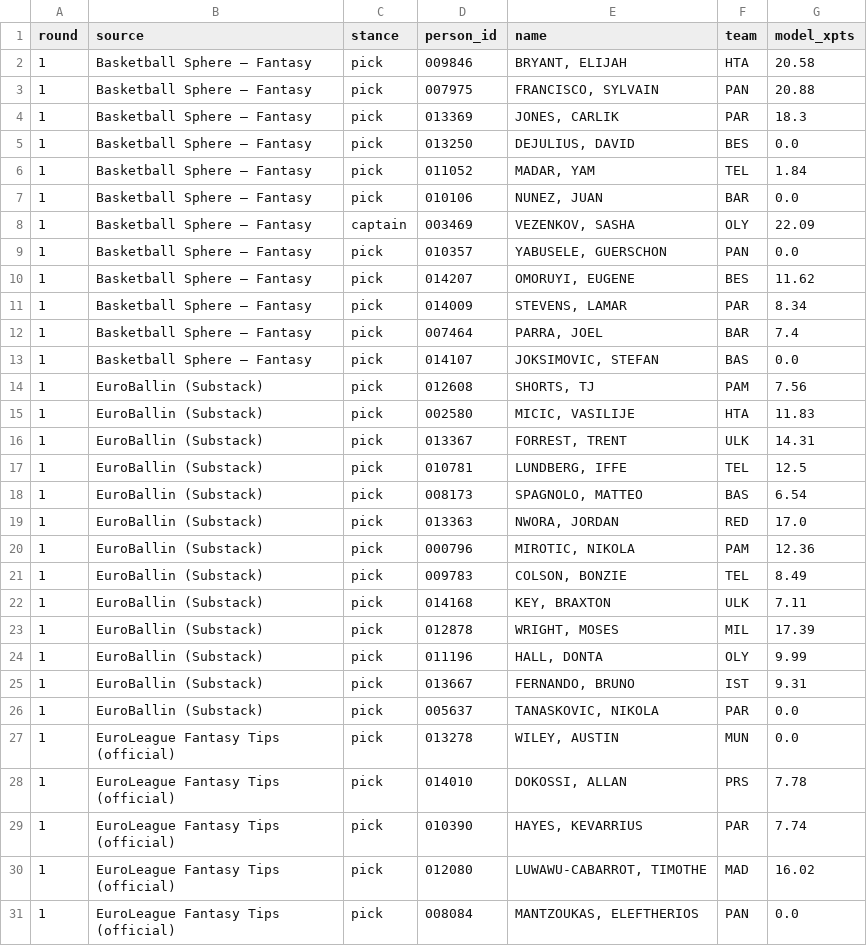
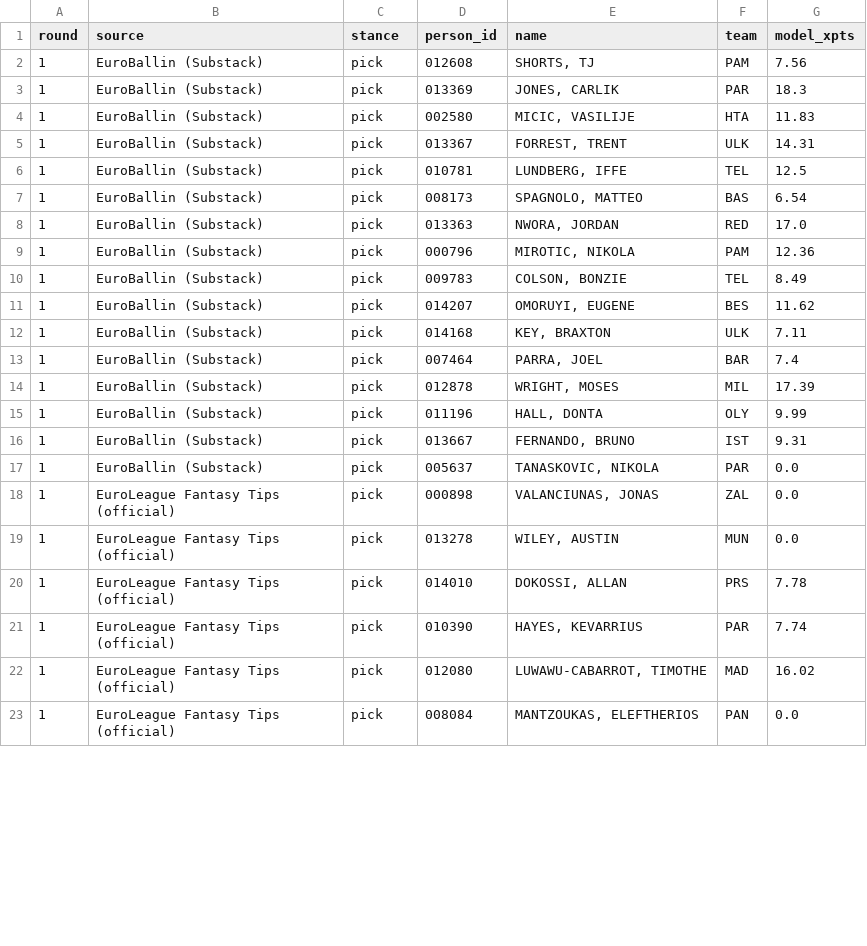
Before and after one commit to VaGlar/Euroleague-Fantasy-Challenge, a CSV file: data/public/expert_log.csv, drawn as a sheet; only a part is shown; the diff covers the shown part only.

Commit message:
data: update 2026-09-23 22:21

```diff
--- a/data/public/expert_log.csv
+++ b/data/public/expert_log.csv
@@ -1,15 +1,4 @@
 round,source,stance,person_id,name,team,model_xpts
-1,Basketball Sphere – Fantasy,pick,009846,"BRYANT, ELIJAH",HTA,20.58
-1,Basketball Sphere – Fantasy,pick,007975,"FRANCISCO, SYLVAIN",PAN,20.88
-1,Basketball Sphere – Fantasy,pick,013369,"JONES, CARLIK",PAR,18.3
-1,Basketball Sphere – Fantasy,pick,013250,"DEJULIUS, DAVID",BES,0.0
-1,Basketball Sphere – Fantasy,pick,011052,"MADAR, YAM",TEL,1.84
-1,Basketball Sphere – Fantasy,pick,010106,"NUNEZ, JUAN",BAR,0.0
-1,Basketball Sphere – Fantasy,captain,003469,"VEZENKOV, SASHA",OLY,22.09
-1,Basketball Sphere – Fantasy,pick,010357,"YABUSELE, GUERSCHON",PAN,0.0
-1,Basketball Sphere – Fantasy,pick,014207,"OMORUYI, EUGENE",BES,11.62
-1,Basketball Sphere – Fantasy,pick,014009,"STEVENS, LAMAR",PAR,8.34
-1,Basketball Sphere – Fantasy,pick,007464,"PARRA, JOEL",BAR,7.4
-1,Basketball Sphere – Fantasy,pick,014107,"JOKSIMOVIC, STEFAN",BAS,0.0
 1,EuroBallin (Substack),pick,012608,"SHORTS, TJ",PAM,7.56
+1,EuroBallin (Substack),pick,013369,"JONES, CARLIK",PAR,18.3
 1,EuroBallin (Substack),pick,002580,"MICIC, VASILIJE",HTA,11.83
@@ -21,3 +10,5 @@ round,source,stance,person_id,name,team,model_xpts
 1,EuroBallin (Substack),pick,009783,"COLSON, BONZIE",TEL,8.49
+1,EuroBallin (Substack),pick,014207,"OMORUYI, EUGENE",BES,11.62
 1,EuroBallin (Substack),pick,014168,"KEY, BRAXTON",ULK,7.11
+1,EuroBallin (Substack),pick,007464,"PARRA, JOEL",BAR,7.4
 1,EuroBallin (Substack),pick,012878,"WRIGHT, MOSES",MIL,17.39
@@ -26,2 +17,3 @@ round,source,stance,person_id,name,team,model_xpts
 1,EuroBallin (Substack),pick,005637,"TANASKOVIC, NIKOLA",PAR,0.0
+1,EuroLeague Fantasy Tips (official),pick,000898,"VALANCIUNAS, JONAS",ZAL,0.0
 1,EuroLeague Fantasy Tips (official),pick,013278,"WILEY, AUSTIN",MUN,0.0
```
Also changed, not shown: 3 added rows elsewhere in this file, 7 other files.
